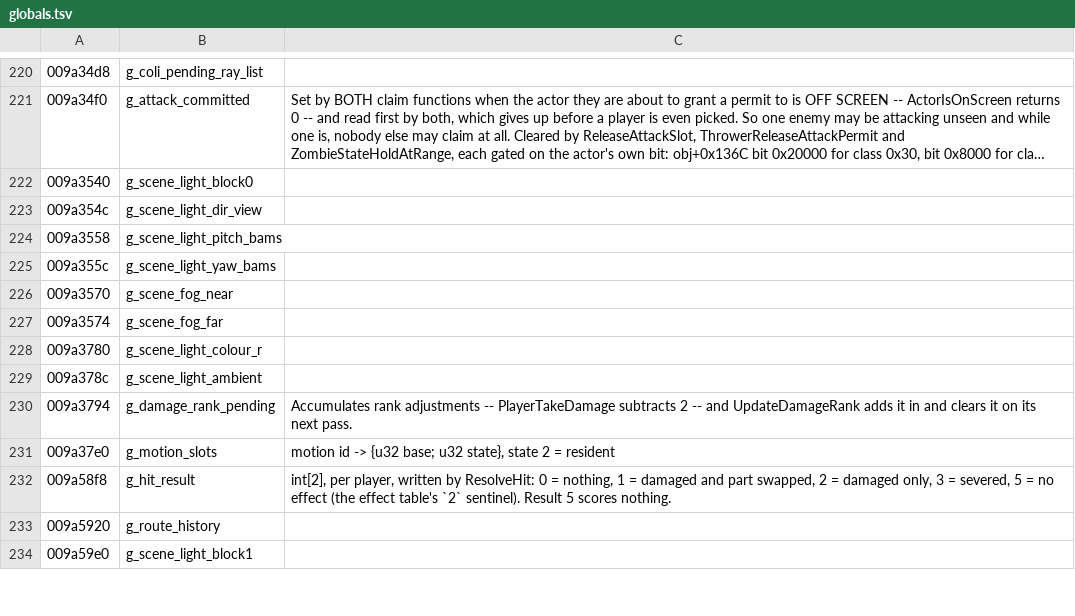
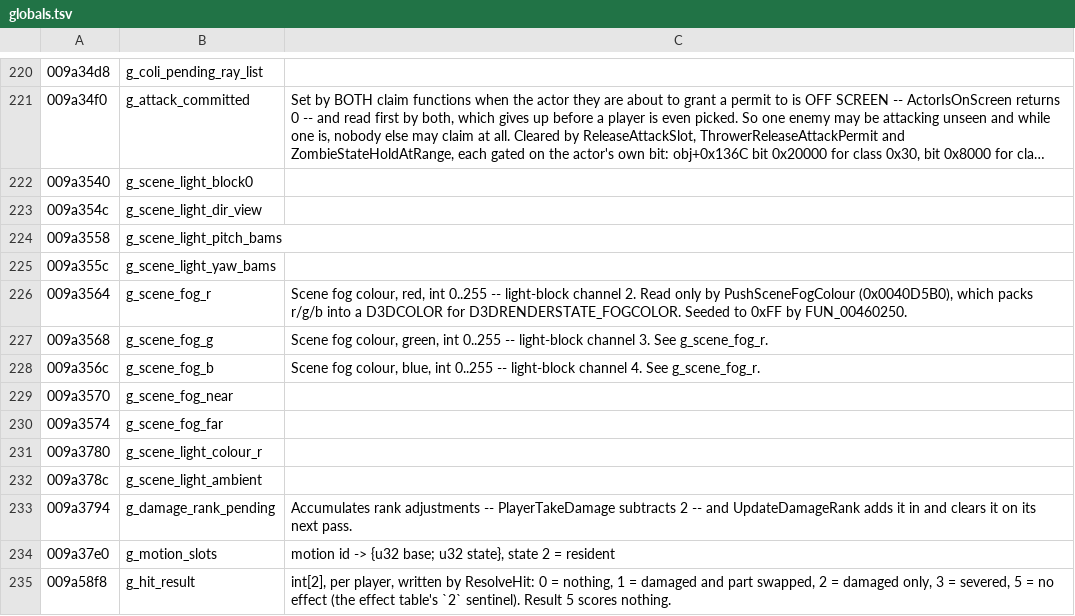
Before and after one commit to saul/hotd2-decomp, a TSV file: ghidra/annotations/globals.tsv, drawn as a sheet; only a part is shown, gaps mark what is left out; the shorter side is filled out with more unchanged rows; long unchanged cells end in ….

```diff
--- a/ghidra/annotations/globals.tsv
+++ b/ghidra/annotations/globals.tsv
@@ -225,2 +225,5 @@
 009a355c	g_scene_light_yaw_bams
+009a3564	g_scene_fog_r	Scene fog colour, red, int 0..255 -- light-block channel 2. Read only by PushSceneFogColour (0x0040D5B0), which packs r/g/b into a D3DCOLOR for D3DRENDERSTATE_FOGCOLOR. Seeded to 0xFF by FUN_00460250.
+009a3568	g_scene_fog_g	Scene fog colour, green, int 0..255 -- light-block channel 3. See g_scene_fog_r.
+009a356c	g_scene_fog_b	Scene fog colour, blue, int 0..255 -- light-block channel 4. See g_scene_fog_r.
 009a3570	g_scene_fog_near
```
Also changed, not shown: ghidra/annotations/functions.tsv, 7 other files.
